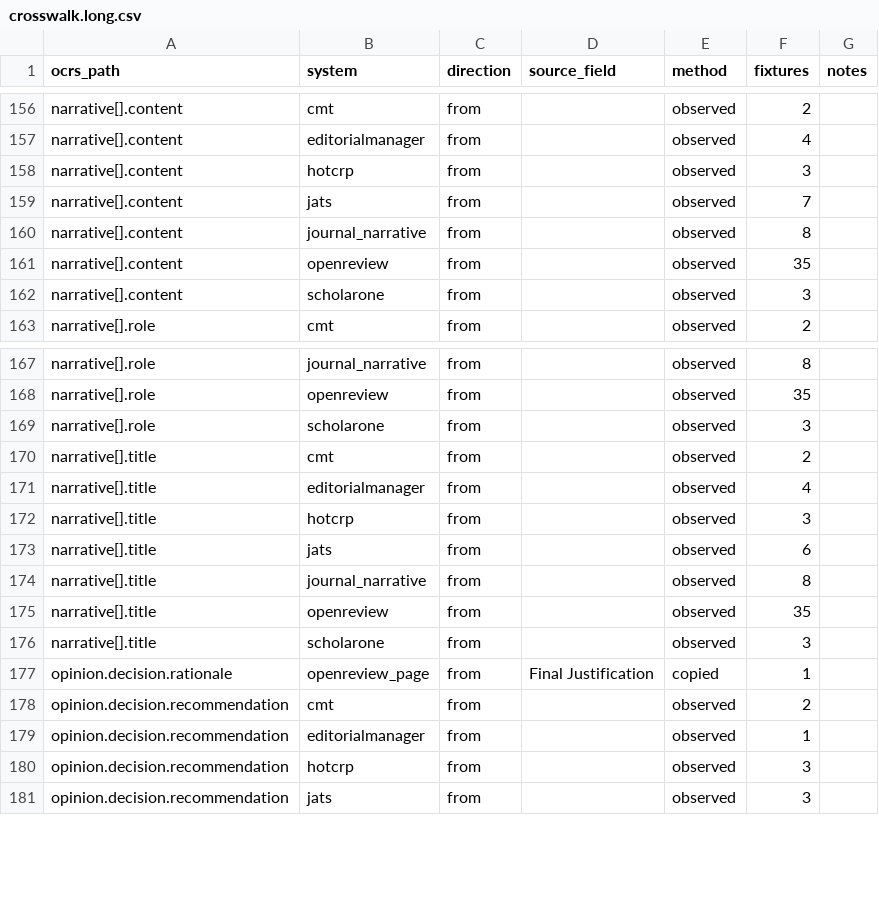
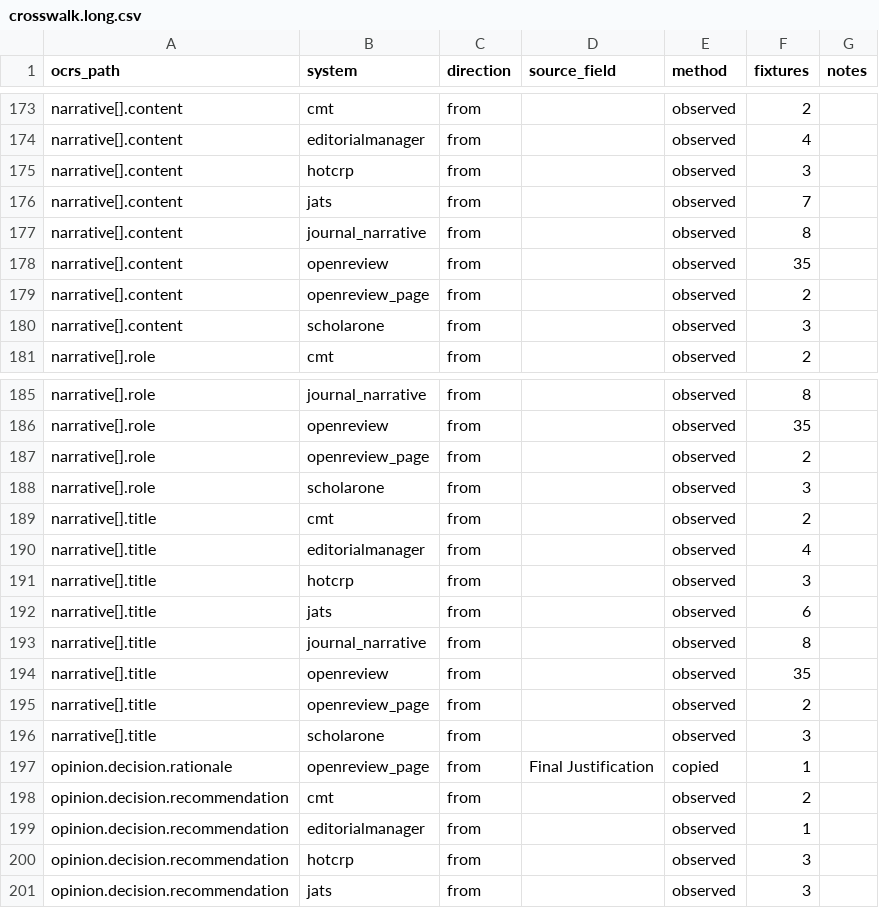
Before and after one commit to ElenaHenderson/open-canonical-review-schema, a CSV file: crosswalk/crosswalk.long.csv, drawn as a sheet; only a part is shown, gaps mark what is left out; the diff covers the shown part only.

```diff
--- a/crosswalk/crosswalk.long.csv
+++ b/crosswalk/crosswalk.long.csv
@@ -161,2 +178,3 @@ narrative[].content,journal_narrative,from,,observed,8,
 narrative[].content,openreview,from,,observed,35,
+narrative[].content,openreview_page,from,,observed,2,
 narrative[].content,scholarone,from,,observed,3,
@@ -168,2 +186,3 @@ narrative[].role,journal_narrative,from,,observed,8,
 narrative[].role,openreview,from,,observed,35,
+narrative[].role,openreview_page,from,,observed,2,
 narrative[].role,scholarone,from,,observed,3,
@@ -175,2 +194,3 @@ narrative[].title,journal_narrative,from,,observed,8,
 narrative[].title,openreview,from,,observed,35,
+narrative[].title,openreview_page,from,,observed,2,
 narrative[].title,scholarone,from,,observed,3,
```
Also changed, not shown: 17 added rows elsewhere in this file, crosswalk/coverage.csv, crosswalk/crosswalk.csv, 7 other files.
